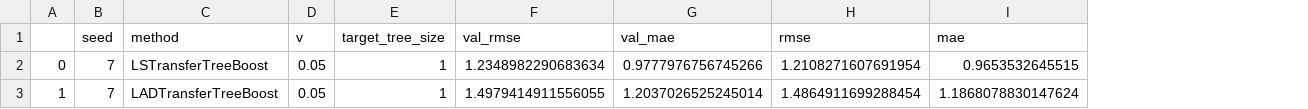
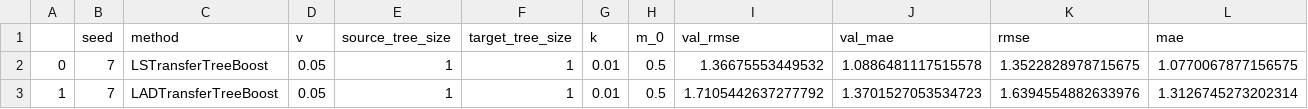
Before and after one commit to DageBjorne/transfertreeboost, a CSV file: experiments/results/300_gaussian_6.csv, drawn as a sheet; addresses are those after the commit; the diff names each change by its address in the sheet, - before the commit and + after, or states it on an @@ line.

```diff
--- a/experiments/results/300_gaussian_6.csv
+++ b/experiments/results/300_gaussian_6.csv
+column E (source_tree_size), rows 2-3: 1 | 1
+column G (k), rows 2-3: 0.01 | 0.01
+column H (m_0), rows 2-3: 0.5 | 0.5
-I2 (val_rmse): 1.2348982290683634
+I2 (val_rmse): 1.36675553449532
-J2 (val_mae): 0.9777976756745266
+J2 (val_mae): 1.0886481117515578
-K2 (rmse): 1.2108271607691954
+K2 (rmse): 1.3522828978715675
-L2 (mae): 0.9653532645515
+L2 (mae): 1.0770067877156575
-I3 (val_rmse): 1.4979414911556055
+I3 (val_rmse): 1.7105442637277792
-J3 (val_mae): 1.2037026525245014
+J3 (val_mae): 1.3701527053534723
-K3 (rmse): 1.4864911699288454
+K3 (rmse): 1.6394554882633976
-L3 (mae): 1.1868078830147624
+L3 (mae): 1.3126745273202314
```
Also changed, not shown: 1 other file.
